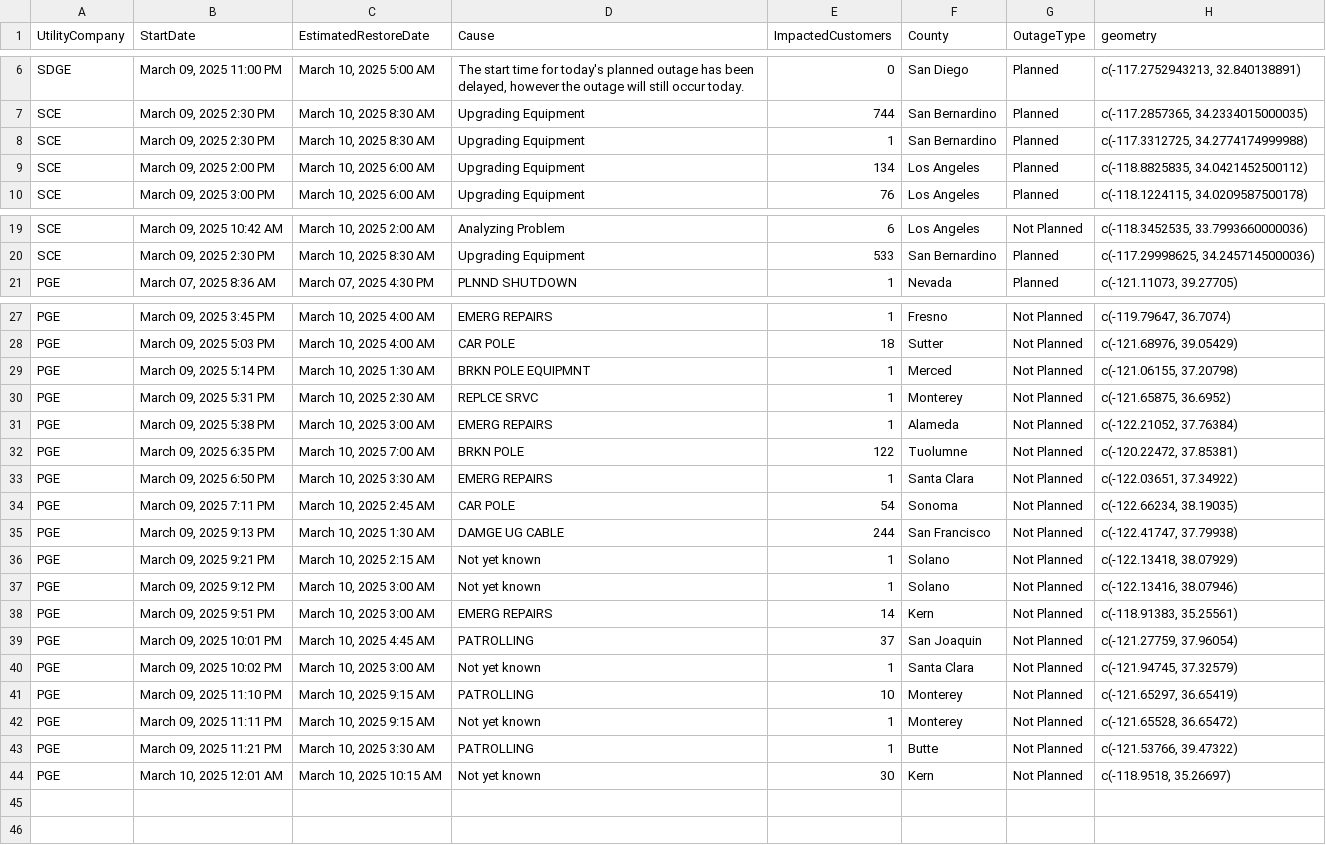
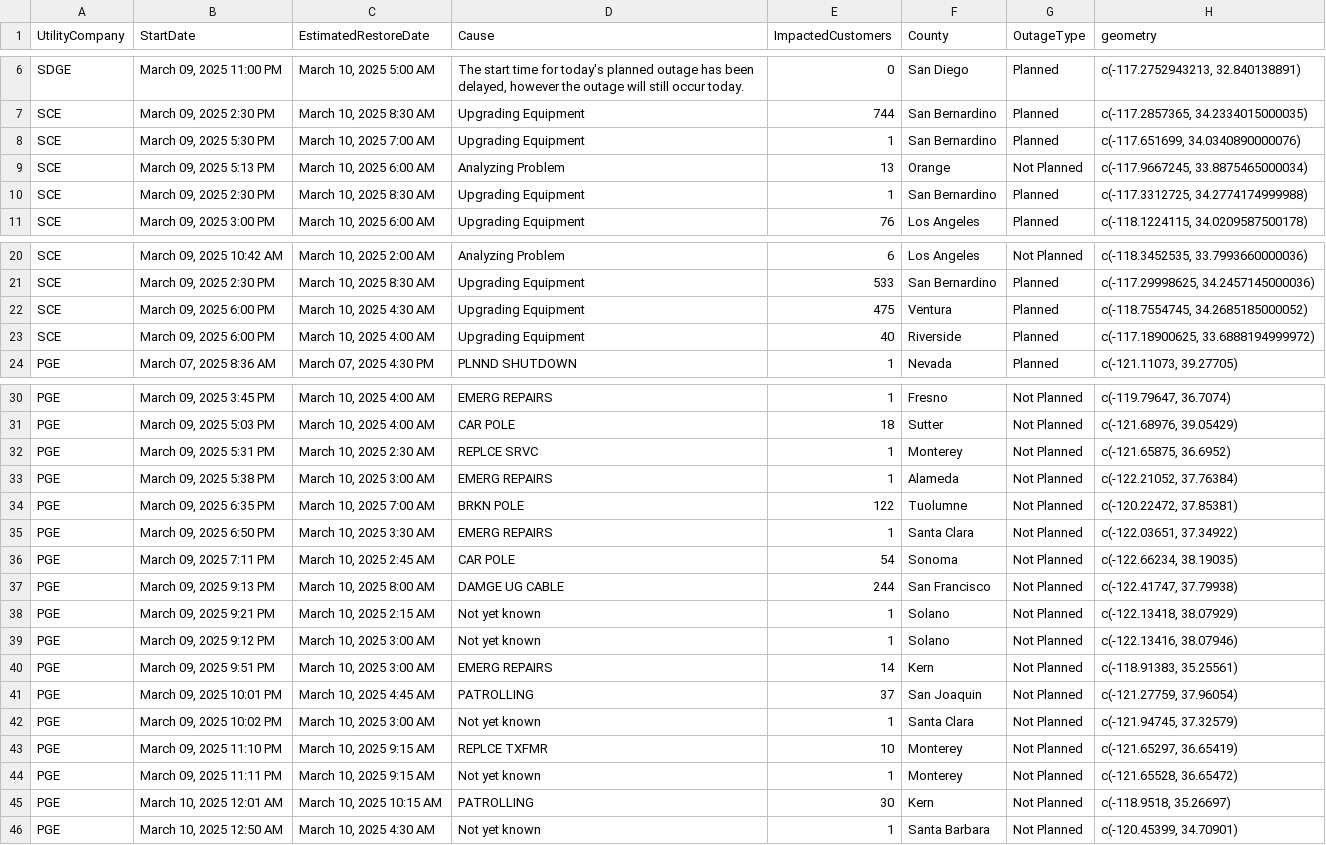
Before and after one commit to abcotvdata/power_outage_tracker, a CSV file: current_power_outages.csv, drawn as a sheet; only a part is shown, gaps mark what is left out.

```diff
--- a/current_power_outages.csv
+++ b/current_power_outages.csv
@@ -7,4 +7,5 @@ SDGE,"March 09, 2025 11:00 PM","March 10, 2025  5:00 AM","The start time for tod
 SCE,"March 09, 2025  2:30 PM","March 10, 2025  8:30 AM",Upgrading Equipment,744,San Bernardino,Planned,"c(-117.2857365, 34.2334015000035)"
+SCE,"March 09, 2025  5:30 PM","March 10, 2025  7:00 AM",Upgrading Equipment,1,San Bernardino,Planned,"c(-117.651699, 34.0340890000076)"
+SCE,"March 09, 2025  5:13 PM","March 10, 2025  6:00 AM",Analyzing Problem,13,Orange,Not Planned,"c(-117.9667245, 33.8875465000034)"
 SCE,"March 09, 2025  2:30 PM","March 10, 2025  8:30 AM",Upgrading Equipment,1,San Bernardino,Planned,"c(-117.3312725, 34.2774174999988)"
-SCE,"March 09, 2025  2:00 PM","March 10, 2025  6:00 AM",Upgrading Equipment,134,Los Angeles,Planned,"c(-118.8825835, 34.0421452500112)"
 SCE,"March 09, 2025  3:00 PM","March 10, 2025  6:00 AM",Upgrading Equipment,76,Los Angeles,Planned,"c(-118.1224115, 34.0209587500178)"
@@ -20,2 +21,4 @@ SCE,"March 09, 2025 10:42 AM","March 10, 2025  2:00 AM",Analyzing Problem,6,Los
 SCE,"March 09, 2025  2:30 PM","March 10, 2025  8:30 AM",Upgrading Equipment,533,San Bernardino,Planned,"c(-117.29998625, 34.2457145000036)"
+SCE,"March 09, 2025  6:00 PM","March 10, 2025  4:30 AM",Upgrading Equipment,475,Ventura,Planned,"c(-118.7554745, 34.2685185000052)"
+SCE,"March 09, 2025  6:00 PM","March 10, 2025  4:00 AM",Upgrading Equipment,40,Riverside,Planned,"c(-117.18900625, 33.6888194999972)"
 PGE,"March 07, 2025  8:36 AM","March 07, 2025  4:30 PM",PLNND SHUTDOWN,1,Nevada,Planned,"c(-121.11073, 39.27705)"
@@ -28,3 +31,2 @@ PGE,"March 09, 2025  3:45 PM","March 10, 2025  4:00 AM",EMERG REPAIRS,1,Fresno,N
 PGE,"March 09, 2025  5:03 PM","March 10, 2025  4:00 AM",CAR POLE,18,Sutter,Not Planned,"c(-121.68976, 39.05429)"
-PGE,"March 09, 2025  5:14 PM","March 10, 2025  1:30 AM",BRKN POLE EQUIPMNT,1,Merced,Not Planned,"c(-121.06155, 37.20798)"
 PGE,"March 09, 2025  5:31 PM","March 10, 2025  2:30 AM",REPLCE SRVC,1,Monterey,Not Planned,"c(-121.65875, 36.6952)"
@@ -34,3 +36,3 @@ PGE,"March 09, 2025  6:50 PM","March 10, 2025  3:30 AM",EMERG REPAIRS,1,Santa Cl
 PGE,"March 09, 2025  7:11 PM","March 10, 2025  2:45 AM",CAR POLE,54,Sonoma,Not Planned,"c(-122.66234, 38.19035)"
-PGE,"March 09, 2025  9:13 PM","March 10, 2025  1:30 AM",DAMGE UG CABLE,244,San Francisco,Not Planned,"c(-122.41747, 37.79938)"
+PGE,"March 09, 2025  9:13 PM","March 10, 2025  8:00 AM",DAMGE UG CABLE,244,San Francisco,Not Planned,"c(-122.41747, 37.79938)"
 PGE,"March 09, 2025  9:21 PM","March 10, 2025  2:15 AM",Not yet known,1,Solano,Not Planned,"c(-122.13418, 38.07929)"
@@ -40,5 +42,5 @@ PGE,"March 09, 2025 10:01 PM","March 10, 2025  4:45 AM",PATROLLING,37,San Joaqui
 PGE,"March 09, 2025 10:02 PM","March 10, 2025  3:00 AM",Not yet known,1,Santa Clara,Not Planned,"c(-121.94745, 37.32579)"
-PGE,"March 09, 2025 11:10 PM","March 10, 2025  9:15 AM",PATROLLING,10,Monterey,Not Planned,"c(-121.65297, 36.65419)"
+PGE,"March 09, 2025 11:10 PM","March 10, 2025  9:15 AM",REPLCE TXFMR,10,Monterey,Not Planned,"c(-121.65297, 36.65419)"
 PGE,"March 09, 2025 11:11 PM","March 10, 2025  9:15 AM",Not yet known,1,Monterey,Not Planned,"c(-121.65528, 36.65472)"
-PGE,"March 09, 2025 11:21 PM","March 10, 2025  3:30 AM",PATROLLING,1,Butte,Not Planned,"c(-121.53766, 39.47322)"
-PGE,"March 10, 2025 12:01 AM","March 10, 2025 10:15 AM",Not yet known,30,Kern,Not Planned,"c(-118.9518, 35.26697)"
+PGE,"March 10, 2025 12:01 AM","March 10, 2025 10:15 AM",PATROLLING,30,Kern,Not Planned,"c(-118.9518, 35.26697)"
+PGE,"March 10, 2025 12:50 AM","March 10, 2025  4:30 AM",Not yet known,1,Santa Barbara,Not Planned,"c(-120.45399, 34.70901)"
```
Also changed, not shown: 5 other files.
